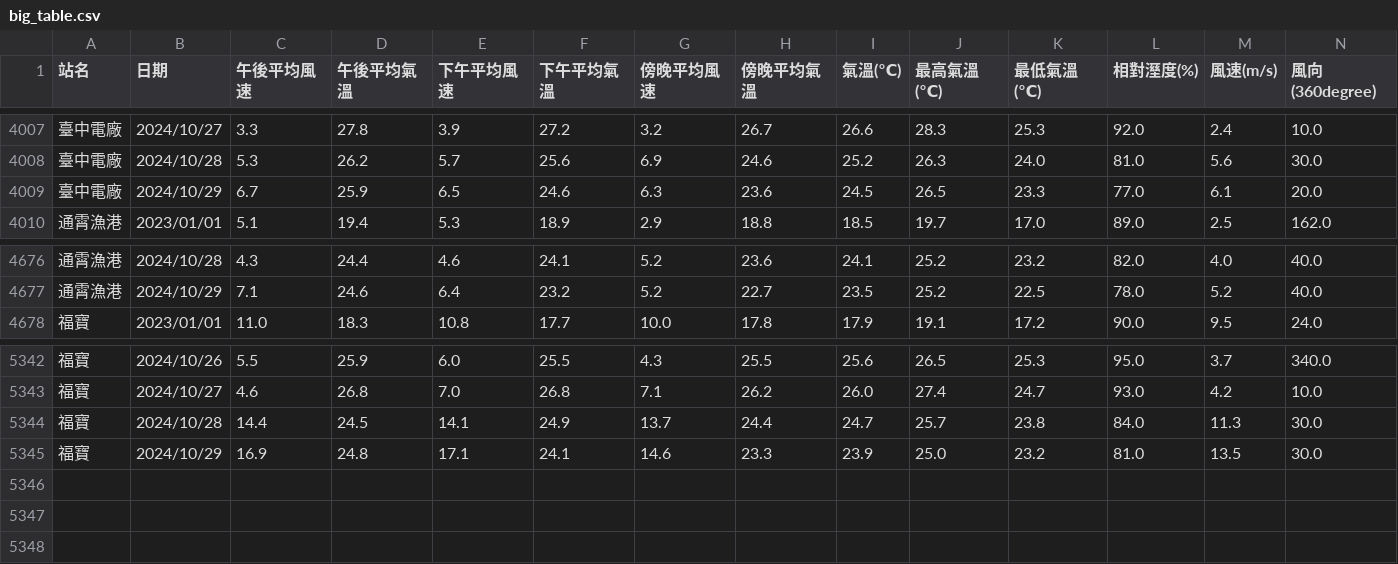
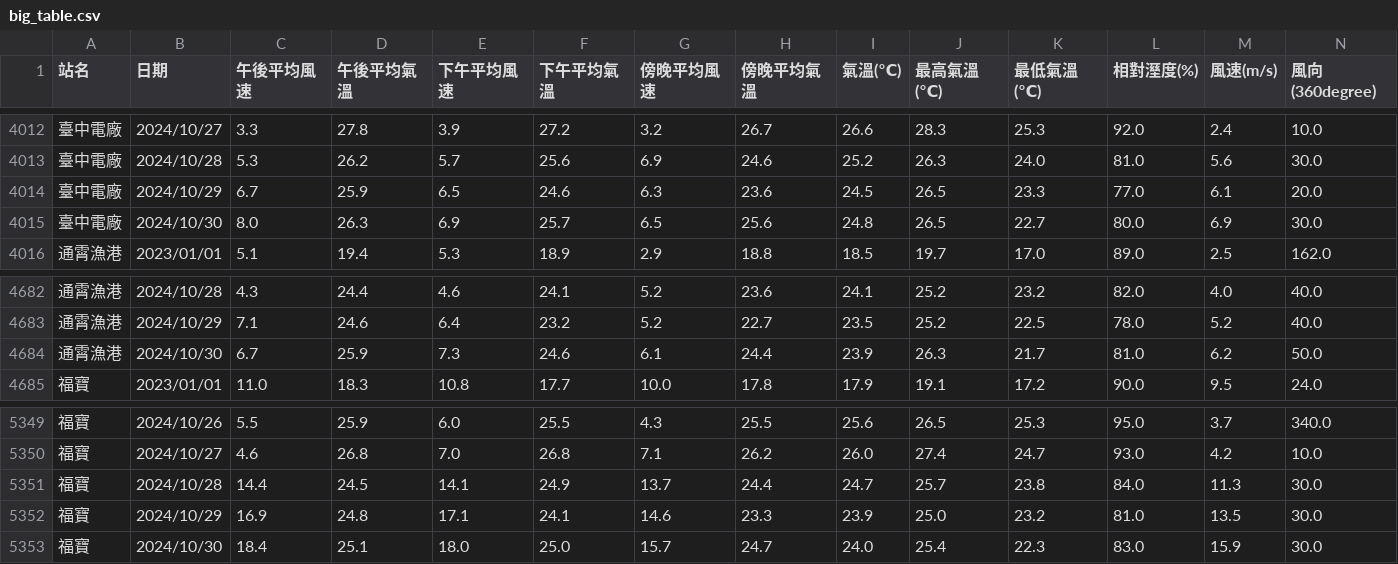
Before and after one commit to skyjadel/Taipower, a CSV file: historical/data/weather/finalized/big_table.csv, drawn as a sheet; only a part is shown, gaps mark what is left out; rows hold the shown columns only; the diff covers the shown part only; the diff names each change by its address in the sheet, - before the commit and + after, or states it on an @@ line.

```diff
--- a/historical/data/weather/finalized/big_table.csv
+++ b/historical/data/weather/finalized/big_table.csv
+row 4015: 臺中電廠 | 2024/10/30 | 8.0 | 26.3 | 6.9 | 25.7 | 6.5 | 25.6 | 24.8 | 26.5 | 22.7 | 80.0 | 6.9 | 30.0
+row 4684: 通霄漁港 | 2024/10/30 | 6.7 | 25.9 | 7.3 | 24.6 | 6.1 | 24.4 | 23.9 | 26.3 | 21.7 | 81.0 | 6.2 | 50.0
+row 5353: 福寶 | 2024/10/30 | 18.4 | 25.1 | 18.0 | 25.0 | 15.7 | 24.7 | 24.0 | 25.4 | 22.3 | 83.0 | 15.9 | 30.0
```
Also changed, not shown: 5 added rows elsewhere in this file, historical/data/power/power_generation_data.csv, historical/data/prediction/evaluation.csv, 2 other files.
